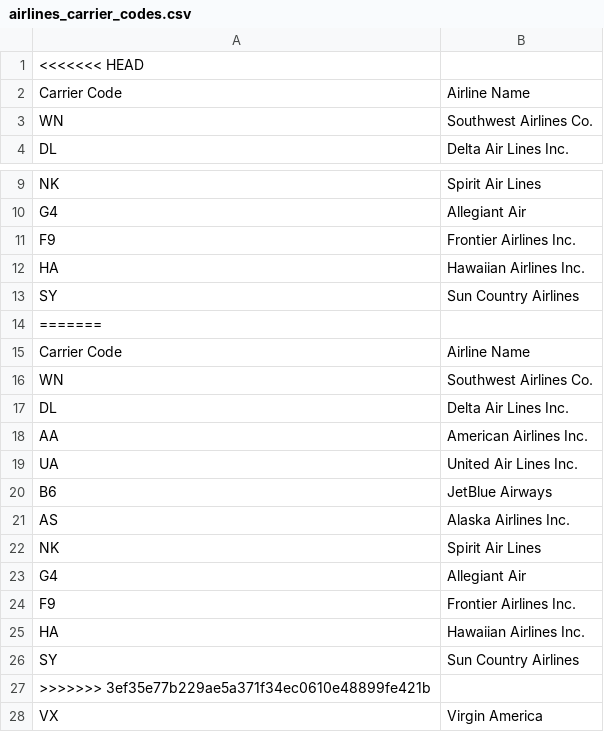
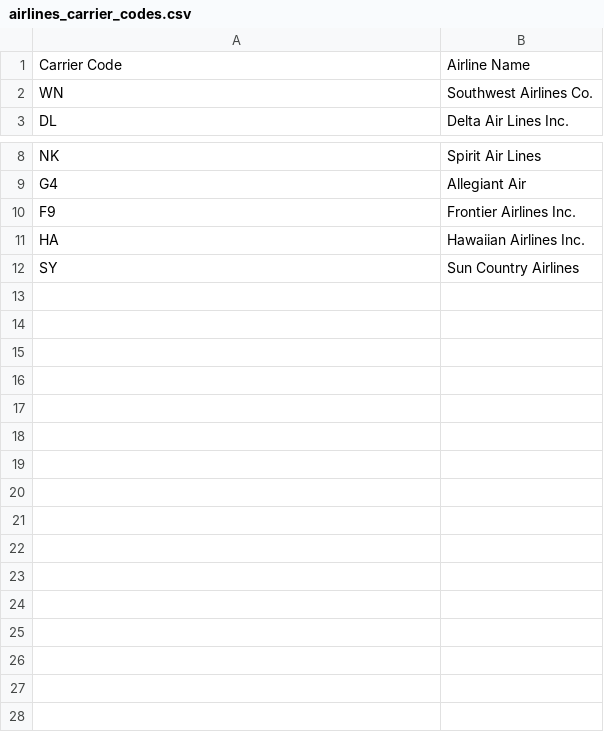
Before and after one commit to furkanemirsefa/flightdelaysproject, a CSV file: airlines_carrier_codes.csv, drawn as a sheet; only a part is shown, gaps mark what is left out; the diff names each change by its address in the sheet, - before the commit and + after, or states it on an @@ line.

```diff
--- a/airlines_carrier_codes.csv
+++ b/airlines_carrier_codes.csv
-row 1: <<<<<<< HEAD
-row 14: =======
-row 15: Carrier Code | Airline Name
-row 16: WN | Southwest Airlines Co.
-row 17: DL | Delta Air Lines Inc.
-row 18: AA | American Airlines Inc.
-row 19: UA | United Air Lines Inc.
-row 20: B6 | JetBlue Airways
-row 21: AS | Alaska Airlines Inc.
-row 22: NK | Spirit Air Lines
-row 23: G4 | Allegiant Air
-row 24: F9 | Frontier Airlines Inc.
-row 25: HA | Hawaiian Airlines Inc.
-row 26: SY | Sun Country Airlines
-row 27: >>>>>>> 3ef35e77b229ae5a371f34ec0610e48899fe421b
-row 28: VX | Virgin America
```
Also changed, not shown: 2 other files.
